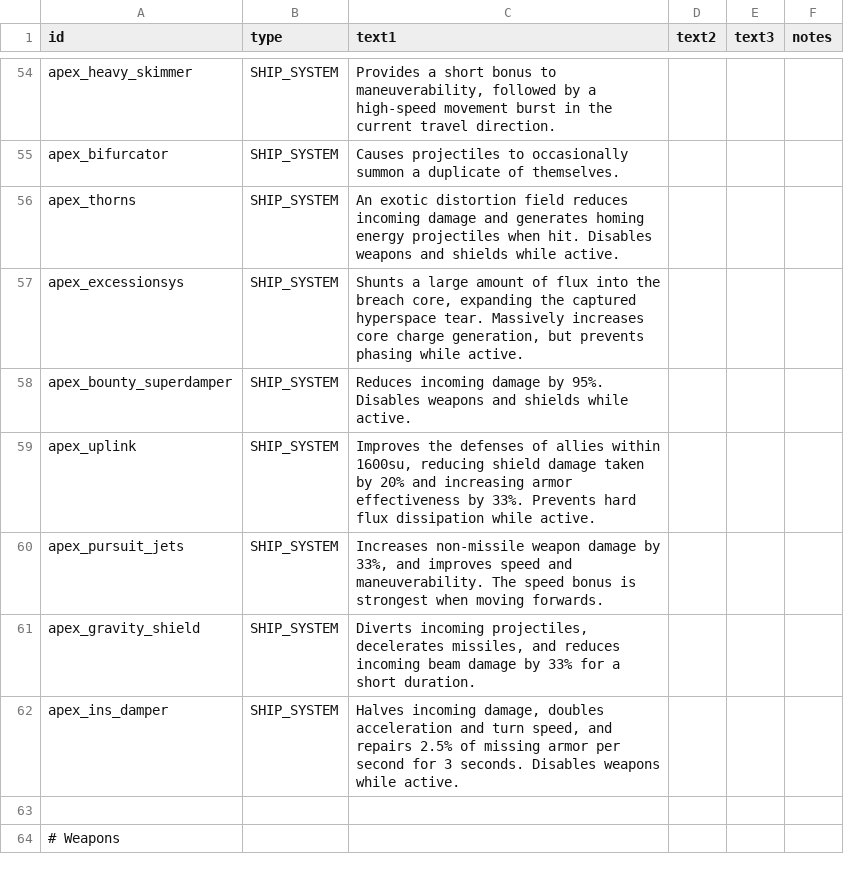
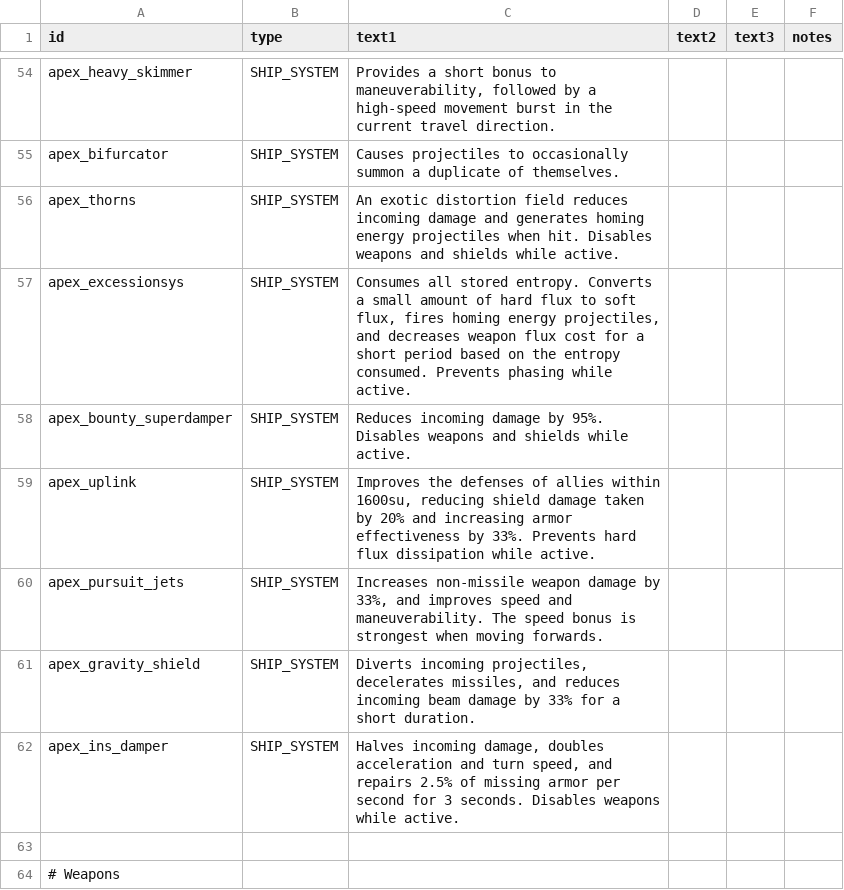
Before and after one commit to theDragn/ApexDesignCollective, a CSV file: data/strings/descriptions.csv, drawn as a sheet; only a part is shown, gaps mark what is left out.

```diff
--- a/data/strings/descriptions.csv
+++ b/data/strings/descriptions.csv
@@ -128,3 +128,3 @@ apex_bifurcator,SHIP_SYSTEM,Causes projectiles to occasionally summon a duplicat
 apex_thorns,SHIP_SYSTEM,An exotic distortion field reduces incoming damage and generates homing energy projectiles when hit. Disables weapons and shields while active.,,,
-apex_excessionsys,SHIP_SYSTEM,"Shunts a large amount of flux into the breach core, expanding the captured hyperspace tear. Massively increases core charge generation, but prevents phasing while active.",,,
+apex_excessionsys,SHIP_SYSTEM,"Consumes all stored entropy. Converts a small amount of hard flux to soft flux, fires homing energy projectiles, and decreases weapon flux cost for a short period based on the entropy consumed. Prevents phasing while active.",,,
 apex_bounty_superdamper,SHIP_SYSTEM,Reduces incoming damage by 95%. Disables weapons and shields while active.,,,
```
Also changed, not shown: data/hullmods/hull_mods.csv, data/hulls/ship_data.csv, 28 other files.
